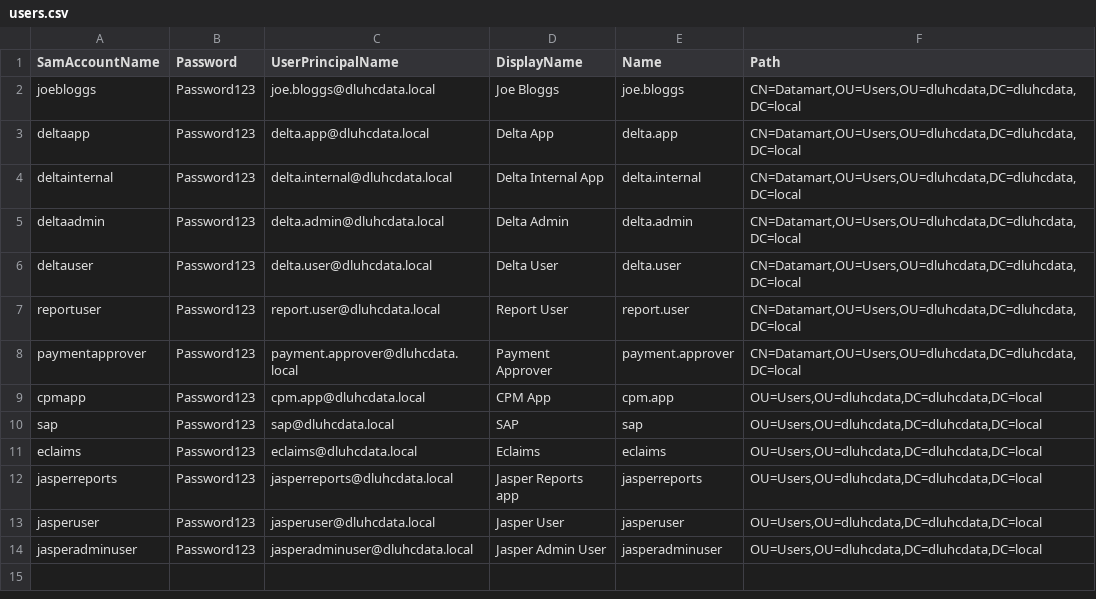
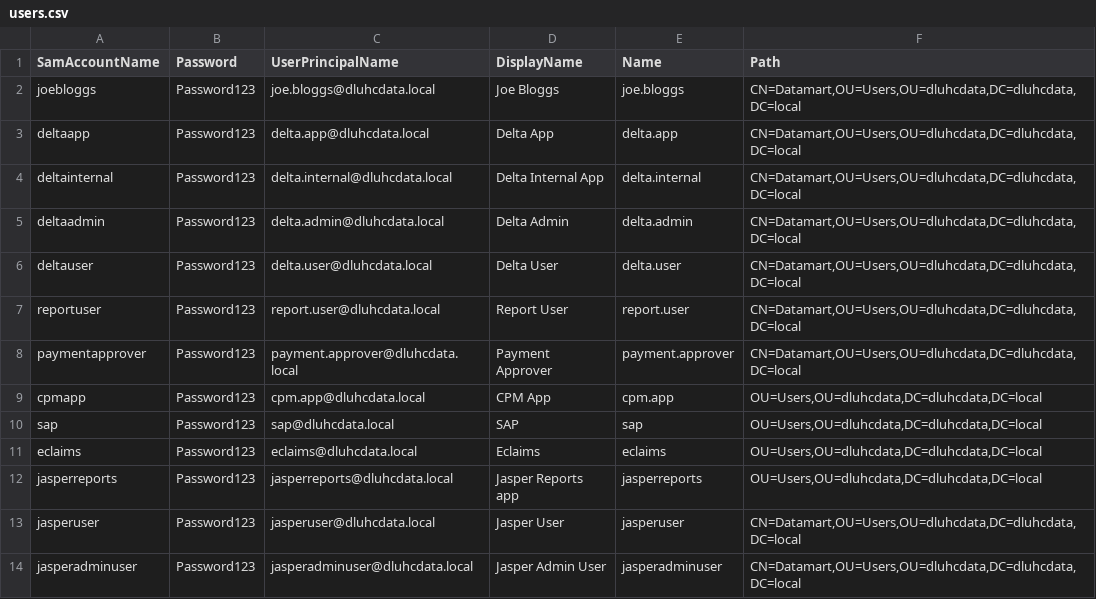
Before and after one commit to communitiesuk/delta-common-infrastructure, a CSV file: manual_scripts/active_directory/users.csv, drawn as a sheet.

Commit message:
DT-66: Jasper search for users inside Datamart container

```diff
--- a/manual_scripts/active_directory/users.csv
+++ b/manual_scripts/active_directory/users.csv
@@ -12,3 +12,3 @@ eclaims,Password123,eclaims@dluhcdata.local,Eclaims,eclaims,"OU=Users,OU=dluhcda
 jasperreports,Password123,jasperreports@dluhcdata.local,Jasper Reports app,jasperreports,"OU=Users,OU=dluhcdata,DC=dluhcdata,DC=local"
-jasperuser,Password123,jasperuser@dluhcdata.local,Jasper User,jasperuser,"OU=Users,OU=dluhcdata,DC=dluhcdata,DC=local"
-jasperadminuser,Password123,jasperadminuser@dluhcdata.local,Jasper Admin User,jasperadminuser,"OU=Users,OU=dluhcdata,DC=dluhcdata,DC=local"
+jasperuser,Password123,jasperuser@dluhcdata.local,Jasper User,jasperuser,"CN=Datamart,OU=Users,OU=dluhcdata,DC=dluhcdata,DC=local"
+jasperadminuser,Password123,jasperadminuser@dluhcdata.local,Jasper Admin User,jasperadminuser,"CN=Datamart,OU=Users,OU=dluhcdata,DC=dluhcdata,DC=local"
```
Also changed, not shown: 1 other file.
